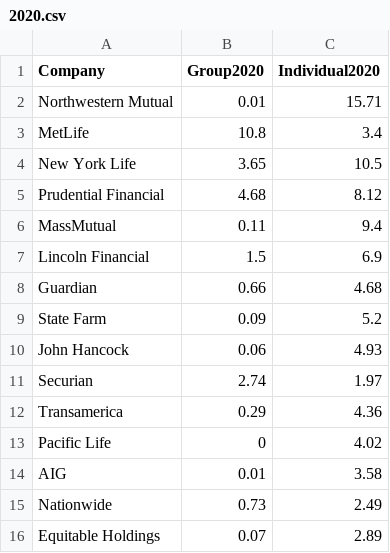
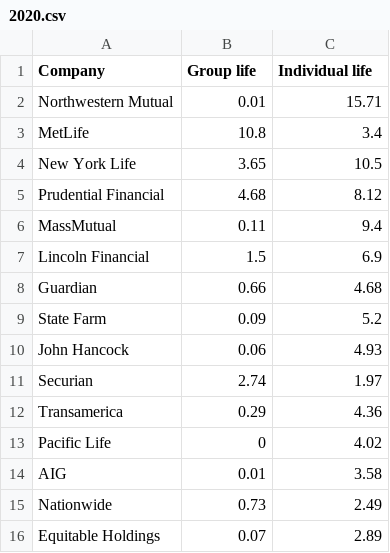
Before and after one commit to mingligraphics/money-media, a CSV file: Data & Coding/2020.csv, drawn as a sheet.

Commit message:
Add files via upload

```diff
--- a/Data & Coding/2020.csv
+++ b/Data & Coding/2020.csv
@@ -1,2 +1,2 @@
-Company,Group2020,Individual2020
+Company,Group life,Individual life
 Northwestern Mutual,0.01,15.71
```
